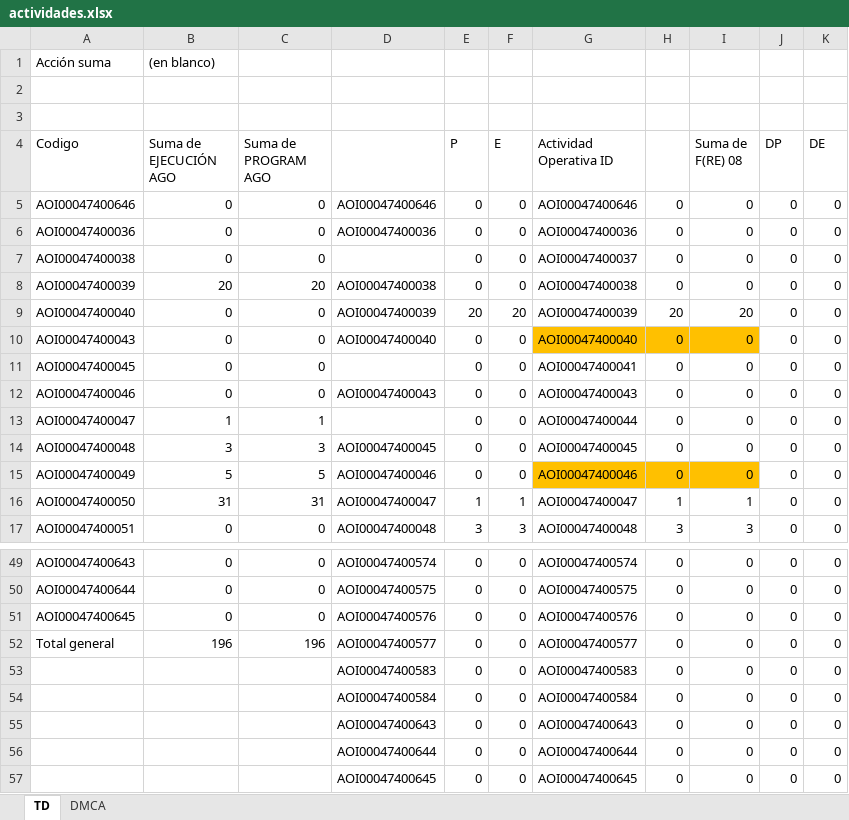
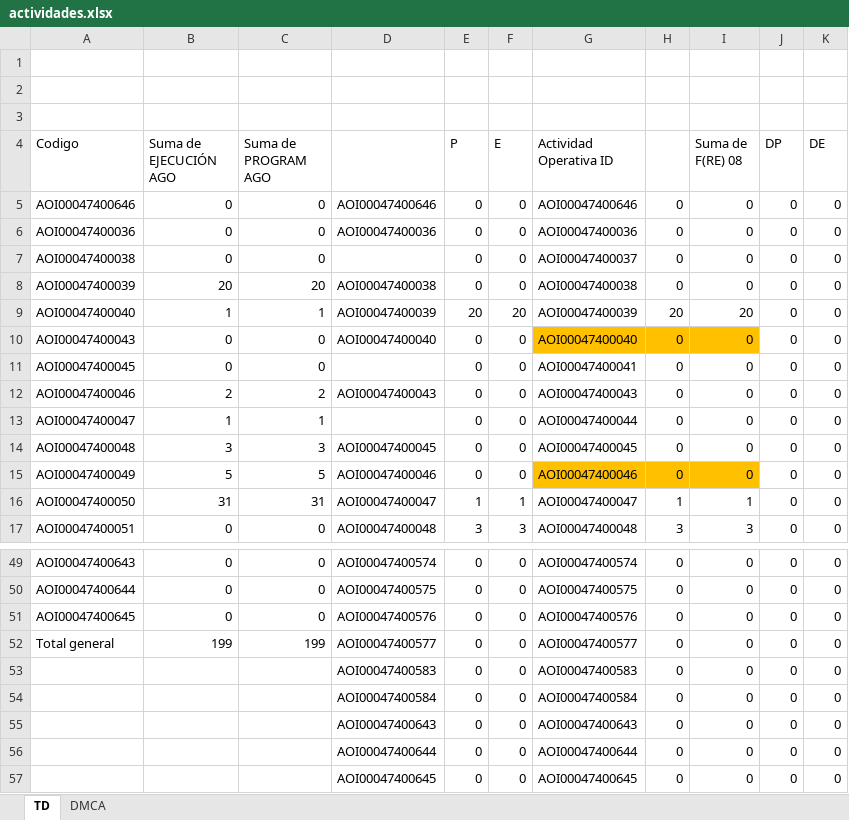
Before and after one commit to CalebNO/DMA-Dashboard, an Excel workbook: data/actividades.xlsx, sheet TD, drawn as a sheet; only a part is shown, gaps mark what is left out; values as stored, in another font and other column widths than the file's, no borders; the diff names each change by its address in the sheet, - before the commit and + after, or states it on an @@ line.

```diff
--- a/data/actividades.xlsx (sheet TD)
+++ b/data/actividades.xlsx (sheet TD)
-row 1: Acción suma | (en blanco)
+row 1: (empty)
-B9 (Suma de EJECUCIÓN AGO): 0
+B9 (Suma de EJECUCIÓN AGO): 1
-C9 (Suma de PROGRAM AGO): 0
+C9 (Suma de PROGRAM AGO): 1
-B12 (Suma de EJECUCIÓN AGO): 0
+B12 (Suma de EJECUCIÓN AGO): 2
-C12 (Suma de PROGRAM AGO): 0
+C12 (Suma de PROGRAM AGO): 2
-B52 (Suma de EJECUCIÓN AGO): 196
+B52 (Suma de EJECUCIÓN AGO): 199
-C52 (Suma de PROGRAM AGO): 196
+C52 (Suma de PROGRAM AGO): 199
```
Also changed, not shown: sheet DMCA.
